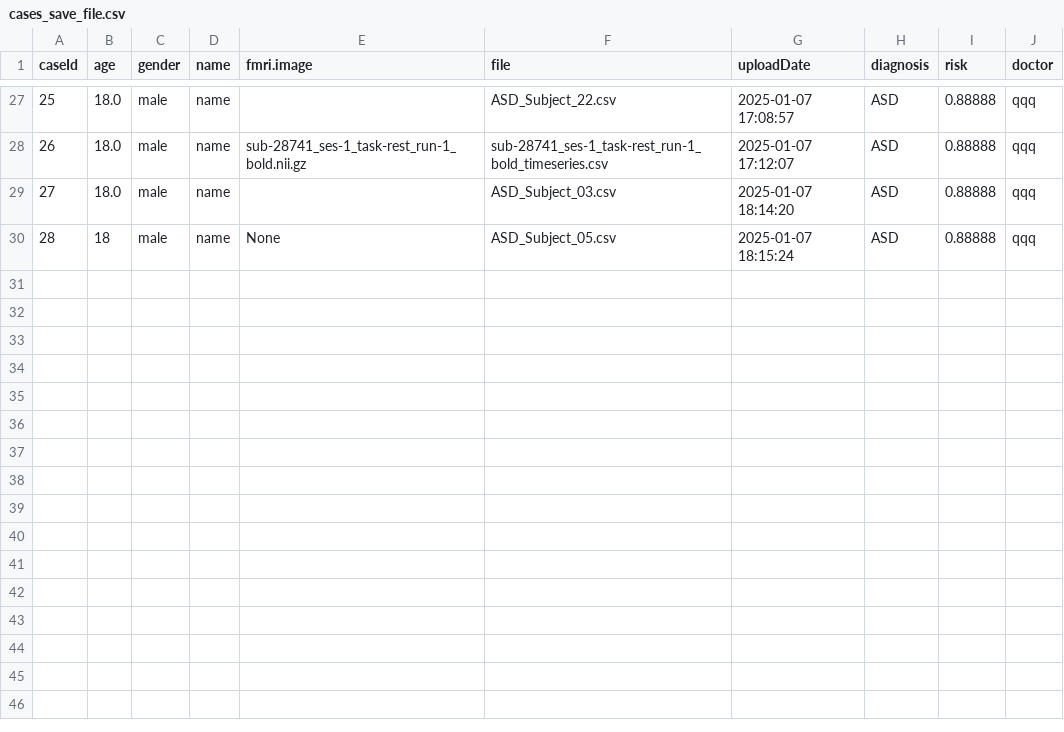
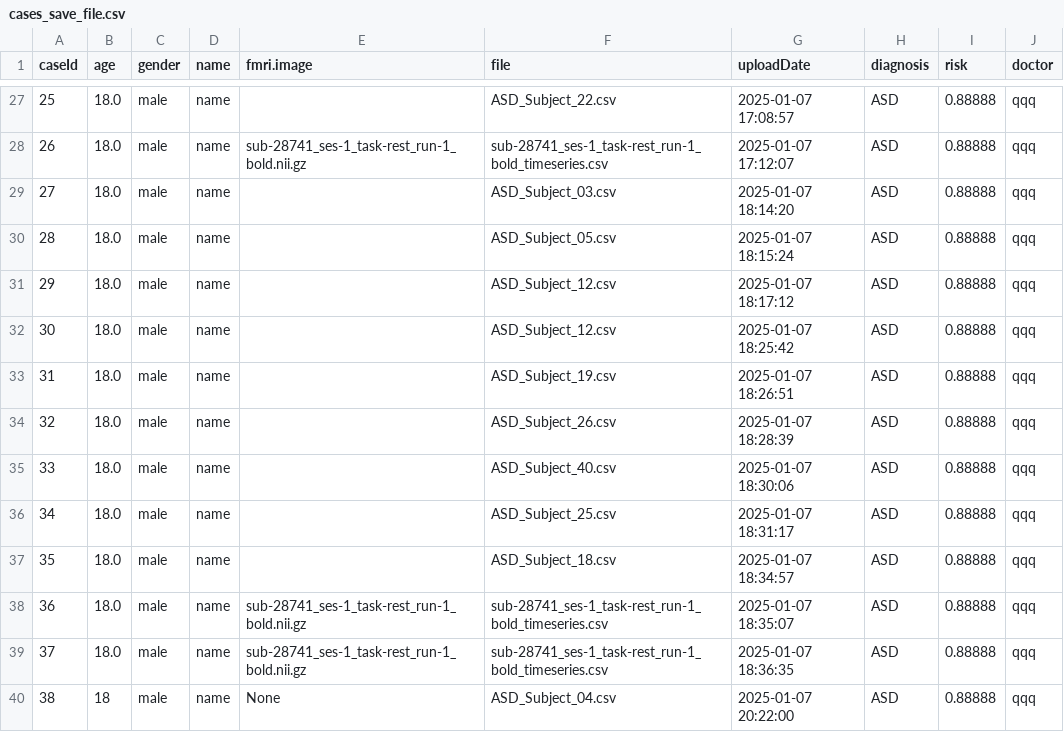
Before and after one commit to kaigegao/asd-website, a CSV file: cases_save_file.csv, drawn as a sheet; only a part is shown, gaps mark what is left out; addresses are those after the commit; the diff names each change by its address in the sheet, - before the commit and + after, or states it on an @@ line.

```diff
--- a/cases_save_file.csv
+++ b/cases_save_file.csv
+row 30: 28 | 18.0 | male | name |  | ASD_Subject_05.csv | 2025-01-07 18:15:24 | ASD | 0.88888 | qqq
+row 31: 29 | 18.0 | male | name |  | ASD_Subject_12.csv | 2025-01-07 18:17:12 | ASD | 0.88888 | qqq
+row 32: 30 | 18.0 | male | name |  | ASD_Subject_12.csv | 2025-01-07 18:25:42 | ASD | 0.88888 | qqq
+row 33: 31 | 18.0 | male | name |  | ASD_Subject_19.csv | 2025-01-07 18:26:51 | ASD | 0.88888 | qqq
+row 34: 32 | 18.0 | male | name |  | ASD_Subject_26.csv | 2025-01-07 18:28:39 | ASD | 0.88888 | qqq
+row 35: 33 | 18.0 | male | name |  | ASD_Subject_40.csv | 2025-01-07 18:30:06 | ASD | 0.88888 | qqq
+row 36: 34 | 18.0 | male | name |  | ASD_Subject_25.csv | 2025-01-07 18:31:17 | ASD | 0.88888 | qqq
+row 37: 35 | 18.0 | male | name |  | ASD_Subject_18.csv | 2025-01-07 18:34:57 | ASD | 0.88888 | qqq
+row 38: 36 | 18.0 | male | name | sub-28741_ses-1_task-rest_run-1_bold.nii.gz | sub-28741_ses-1_task-rest_run-1_bold_timeseries.csv | 2025-01-07 18:35:07 | ASD | 0.88888 | qqq
+row 39: 37 | 18.0 | male | name | sub-28741_ses-1_task-rest_run-1_bold.nii.gz | sub-28741_ses-1_task-rest_run-1_bold_timeseries.csv | 2025-01-07 18:36:35 | ASD | 0.88888 | qqq
@@ column A (caseId) renumbered from row 40 down @@
-F40 (file): ASD_Subject_05.csv
+F40 (file): ASD_Subject_04.csv
-G40 (uploadDate): 2025-01-07 18:15:24
+G40 (uploadDate): 2025-01-07 20:22:00
```
Also changed, not shown: 9 other files.
